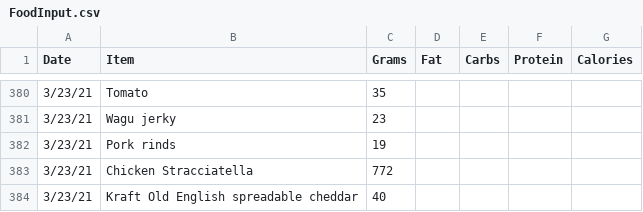
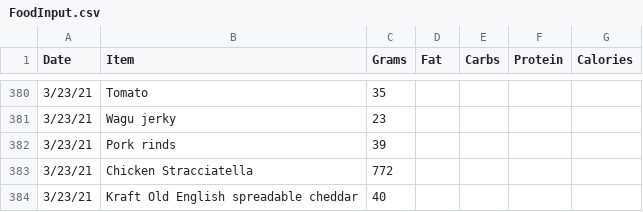
Before and after one commit to tbcombs/Food, a CSV file: FoodInput.csv, drawn as a sheet; only a part is shown, gaps mark what is left out.

Commit message:
Update FoodInput.csv

```diff
--- a/FoodInput.csv
+++ b/FoodInput.csv
@@ -381,3 +381,3 @@ Date,Item,Grams,Fat,Carbs,Protein,Calories
 3/23/21,Wagu jerky,23,,,,
-3/23/21,Pork rinds,19,,,,
+3/23/21,Pork rinds,39,,,,
 3/23/21,Chicken Stracciatella,772,,,,
```
